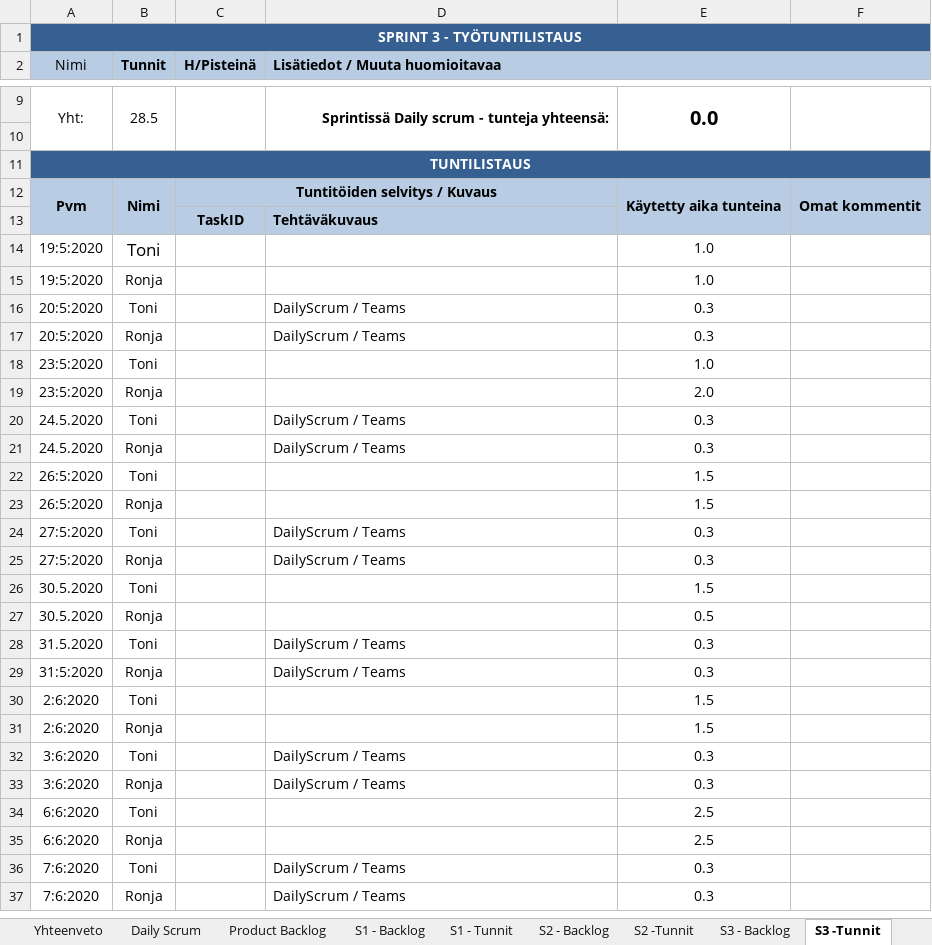
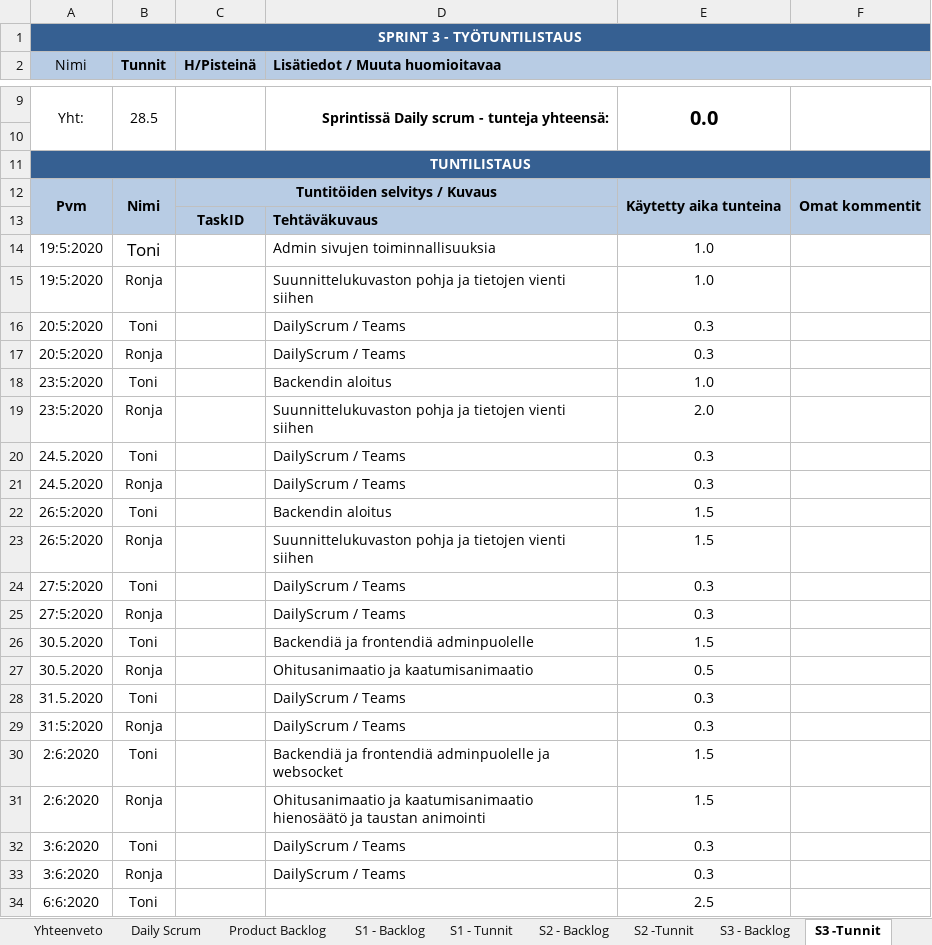
Before and after one commit to SmolBananya/muistutussovellus, an Excel workbook: ScrumBacklog.xlsx, sheet S3 -Tunnit, drawn as a sheet; only a part is shown, gaps mark what is left out; the shorter side is filled out with more unchanged rows; values as stored, in another font and other column widths than the file's, no borders; 1 other sheet too large or unreadable and not compared; the diff names each change by its address in the sheet, - before the commit and + after, or states it on an @@ line.

```diff
--- a/ScrumBacklog.xlsx (sheet S3 -Tunnit)
+++ b/ScrumBacklog.xlsx (sheet S3 -Tunnit)
-D14 (Lisätiedot / Muuta huomioitavaa): (empty)
+D14 (Lisätiedot / Muuta huomioitavaa): Admin sivujen toiminnallisuuksia
-D15 (Lisätiedot / Muuta huomioitavaa): (empty)
+D15 (Lisätiedot / Muuta huomioitavaa): Suunnittelukuvaston pohja ja tietojen vienti siihen
-D18 (Lisätiedot / Muuta huomioitavaa): (empty)
+D18 (Lisätiedot / Muuta huomioitavaa): Backendin aloitus
-D19 (Lisätiedot / Muuta huomioitavaa): (empty)
+D19 (Lisätiedot / Muuta huomioitavaa): Suunnittelukuvaston pohja ja tietojen vienti siihen
-D22 (Lisätiedot / Muuta huomioitavaa): (empty)
+D22 (Lisätiedot / Muuta huomioitavaa): Backendin aloitus
-D23 (Lisätiedot / Muuta huomioitavaa): (empty)
+D23 (Lisätiedot / Muuta huomioitavaa): Suunnittelukuvaston pohja ja tietojen vienti siihen
-D26 (Lisätiedot / Muuta huomioitavaa): (empty)
+D26 (Lisätiedot / Muuta huomioitavaa): Backendiä ja frontendiä adminpuolelle
-D27 (Lisätiedot / Muuta huomioitavaa): (empty)
+D27 (Lisätiedot / Muuta huomioitavaa): Ohitusanimaatio ja kaatumisanimaatio
-D30 (Lisätiedot / Muuta huomioitavaa): (empty)
+D30 (Lisätiedot / Muuta huomioitavaa): Backendiä ja frontendiä adminpuolelle ja websocket
-D31 (Lisätiedot / Muuta huomioitavaa): (empty)
+D31 (Lisätiedot / Muuta huomioitavaa): Ohitusanimaatio ja kaatumisanimaatio hienosäätö ja taustan animointi
```
Also changed, not shown: sheet Daily Scrum, sheet S3 - Backlog.
